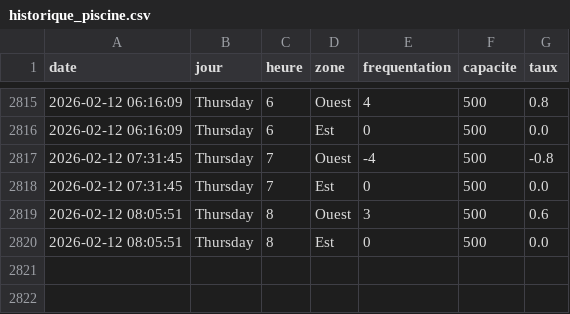
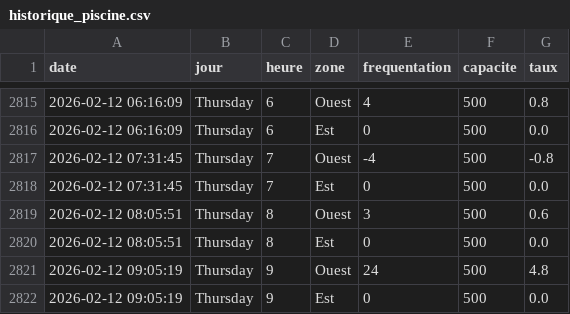
Before and after one commit to WilliamOlivers/piscine-scrapper, a CSV file: historique_piscine.csv, drawn as a sheet; only a part is shown, gaps mark what is left out.

```diff
--- a/historique_piscine.csv
+++ b/historique_piscine.csv
@@ -2820 +2820,3 @@ date,jour,heure,zone,frequentation,capacite,taux
 2026-02-12 08:05:51,Thursday,8,Est,0,500,0.0
+2026-02-12 09:05:19,Thursday,9,Ouest,24,500,4.8
+2026-02-12 09:05:19,Thursday,9,Est,0,500,0.0
```
